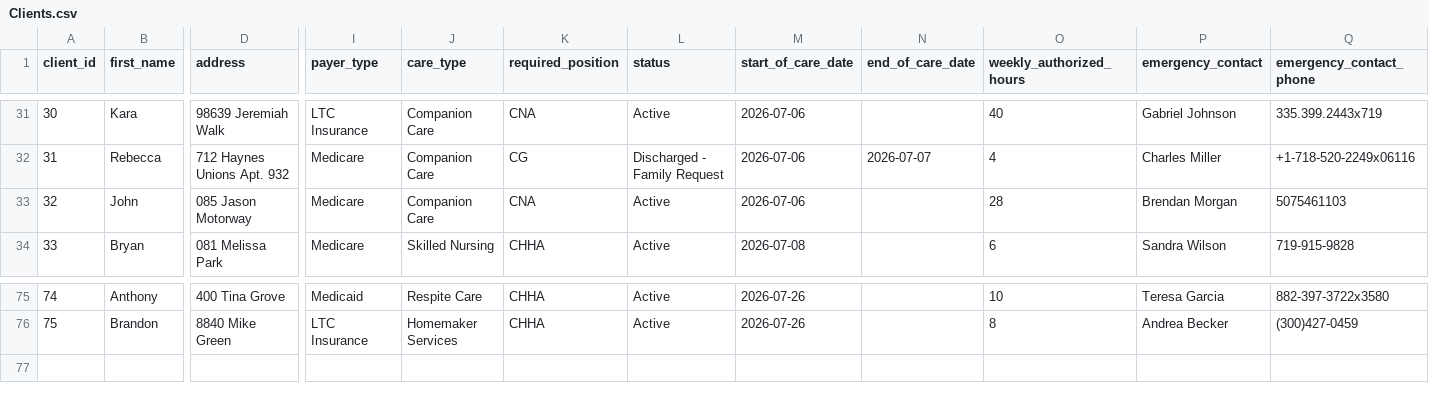
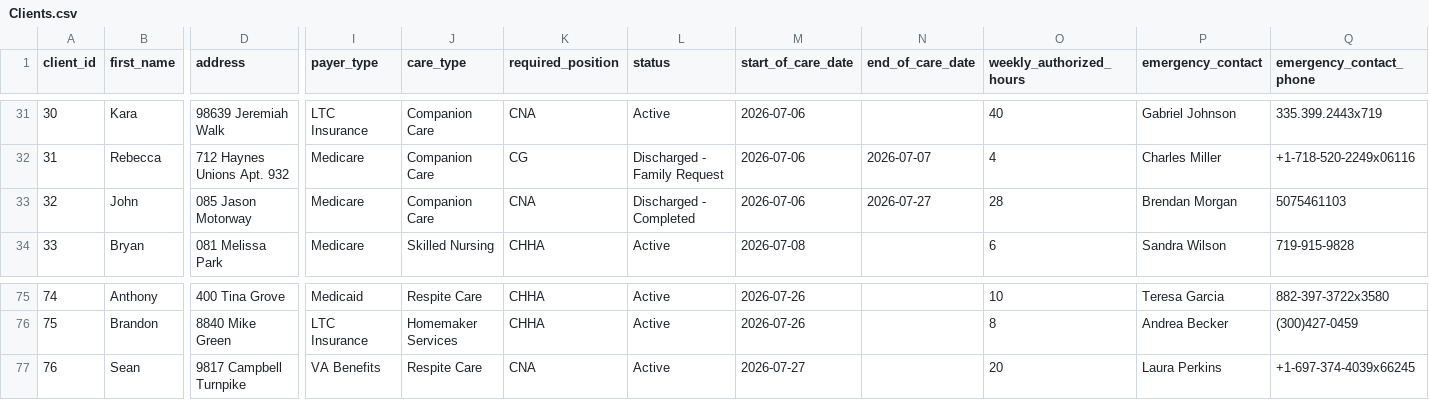
Before and after one commit to UzairNaumanTayyab/Work_Opportunity_Tax_Credit, a CSV file: Datasets/Clients.csv, drawn as a sheet; only a part is shown, gaps mark what is left out; rows hold the shown columns only; the diff names each change by its address in the sheet, - before the commit and + after, or states it on an @@ line.

```diff
--- a/Datasets/Clients.csv
+++ b/Datasets/Clients.csv
-L33 (status): Active
+L33 (status): Discharged - Completed
-N33 (end_of_care_date): (empty)
+N33 (end_of_care_date): 2026-07-27
+row 77: 76 | Sean | 9817 Campbell Turnpike | VA Benefits | Respite Care | CNA | Active | 2026-07-27 |  | 20 | Laura Perkins | +1-697-374-4039x66245
```
Also changed, not shown: Datasets/Shifts.csv.
